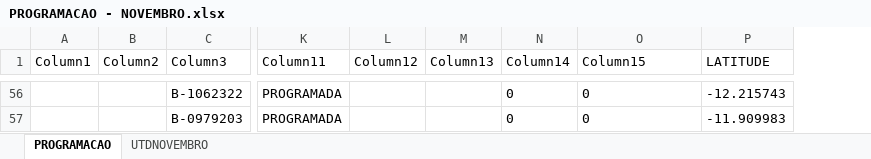
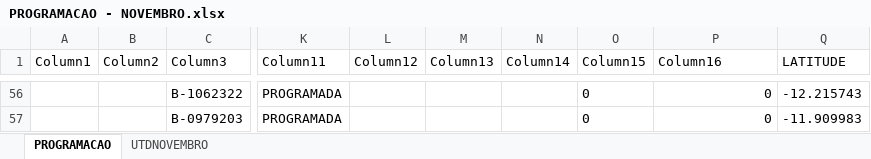
Before and after one commit to joaovctdev/SistemasMariua, an Excel workbook: backend/uploads/PROGRAMACAO - NOVEMBRO.xlsx, sheet PROGRAMACAO, drawn as a sheet; only a part is shown, gaps mark what is left out; values as stored, in another font and other column widths than the file's, no borders; table styles not drawn; addresses are those after the commit; the diff covers the shown part only; the diff names each change by its address in the sheet, - before the commit and + after, or states it on an @@ line.

```diff
--- a/backend/uploads/PROGRAMACAO - NOVEMBRO.xlsx (sheet PROGRAMACAO)
+++ b/backend/uploads/PROGRAMACAO - NOVEMBRO.xlsx (sheet PROGRAMACAO)
+column L (Column12), empty
-M1: Column12
+M1: Column13
-N1: Column13
+N1: Column14
-O1: Column14
+O1: Column15
-P1: Column15
+P1: Column16
-P56:P57 alignment: left
+P56:P57 alignment: right
```
Also changed, not shown: 6 edited cells and cell formats elsewhere in this sheet, 6 other files.
